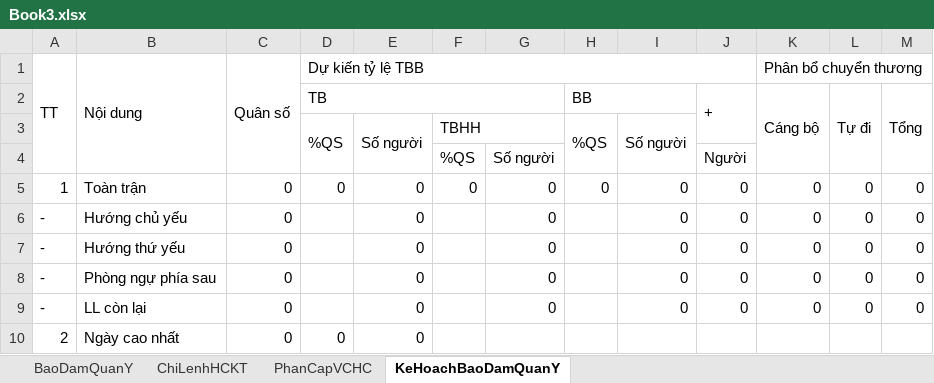
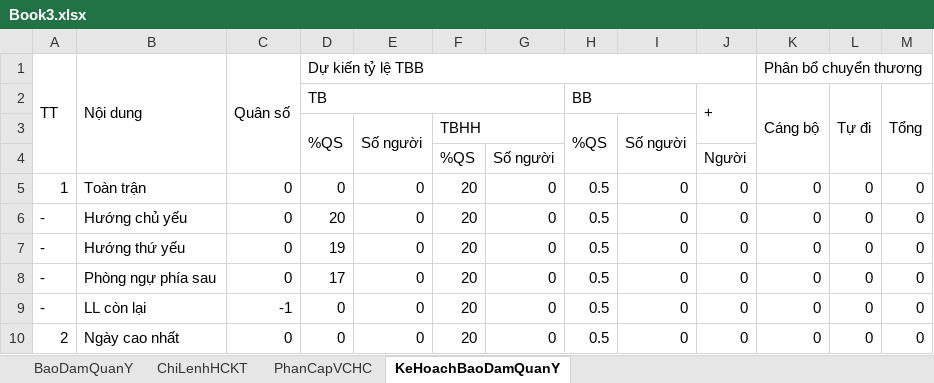
Before and after one commit to dth6323/BoDoiApp, an Excel workbook: Resources/Sheet/Book3.xlsx, sheet KeHoachBaoDamQuanY, drawn as a sheet; values as stored, in another font and other column widths than the file's, no cell formats; the diff names each change by its address in the sheet, - before the commit and + after, or states it on an @@ line.

```diff
--- a/Resources/Sheet/Book3.xlsx (sheet KeHoachBaoDamQuanY)
+++ b/Resources/Sheet/Book3.xlsx (sheet KeHoachBaoDamQuanY)
-F5: 0
+F5: 20
-H5: 0
+H5: 0.5
-D6: (empty)
+D6: 20
-F6:F10: (empty)
+F6:F10: 20
-H6:H10: (empty)
+H6:H10: 0.5
-D7: (empty)
+D7: 19
-D8: (empty)
+D8: 17
-C9: 0
+C9: -1
-D9: (empty)
+D9: 0
-G10: (empty)
+G10: 0
-I10: (empty)
+I10: 0
-J10: (empty)
+J10: 0
-K10: (empty)
+K10: 0
-L10: (empty)
+L10: 0
-M10: (empty)
+M10: 0
```
Also changed, not shown: cell formats, formulas that keep their value, Resources/Sheet/Test.xlsx, 5 other files.
